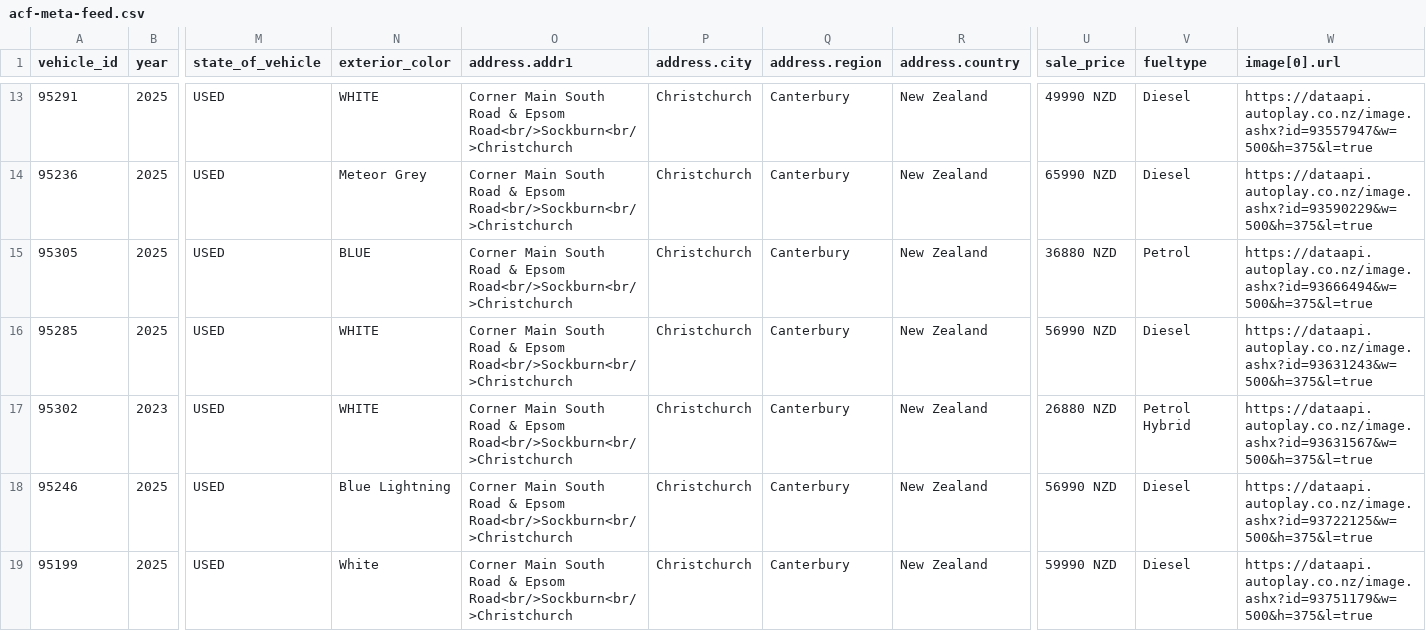
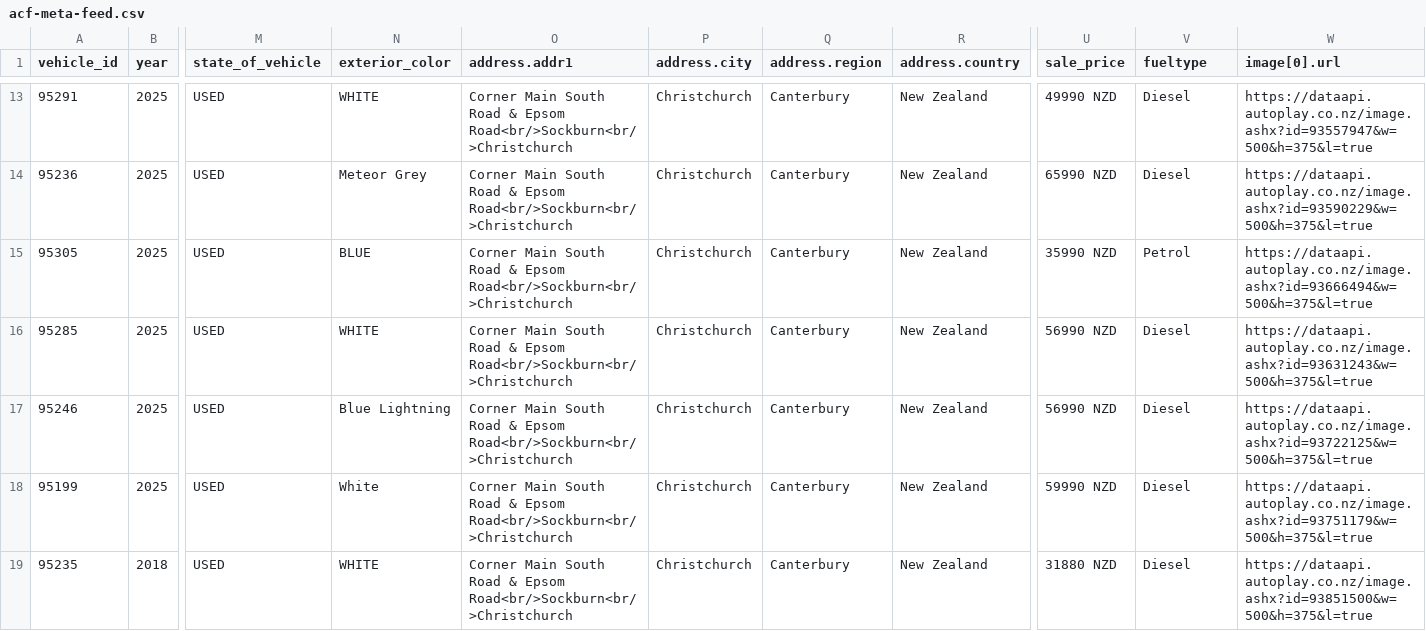
Before and after one commit to AshAcf/acf-meta-feed, a CSV file: public/acf-meta-feed.csv, drawn as a sheet; only a part is shown, gaps mark what is left out; the shorter side is filled out with more unchanged rows; rows hold the shown columns only; the diff covers the shown part only; the diff names each change by its address in the sheet, - before the commit and + after, or states it on an @@ line.

```diff
--- a/public/acf-meta-feed.csv
+++ b/public/acf-meta-feed.csv
-U15 (sale_price): 36880 NZD
+U15 (sale_price): 35990 NZD
-row 17: 95302 | 2023 | USED | WHITE | Corner Main South Road & Epsom Road<br/>Sockburn<br/>Christchurch | Christchurch | Canterbury | New Zealand | 26880 NZD | Petrol Hybrid | https://dataapi.autoplay.co.nz/image.ashx?id=93631567&w=500&h=375&l=true
```
Also changed, not shown: 5 removed rows and 25 edited cells elsewhere in this file, 2 other files.
